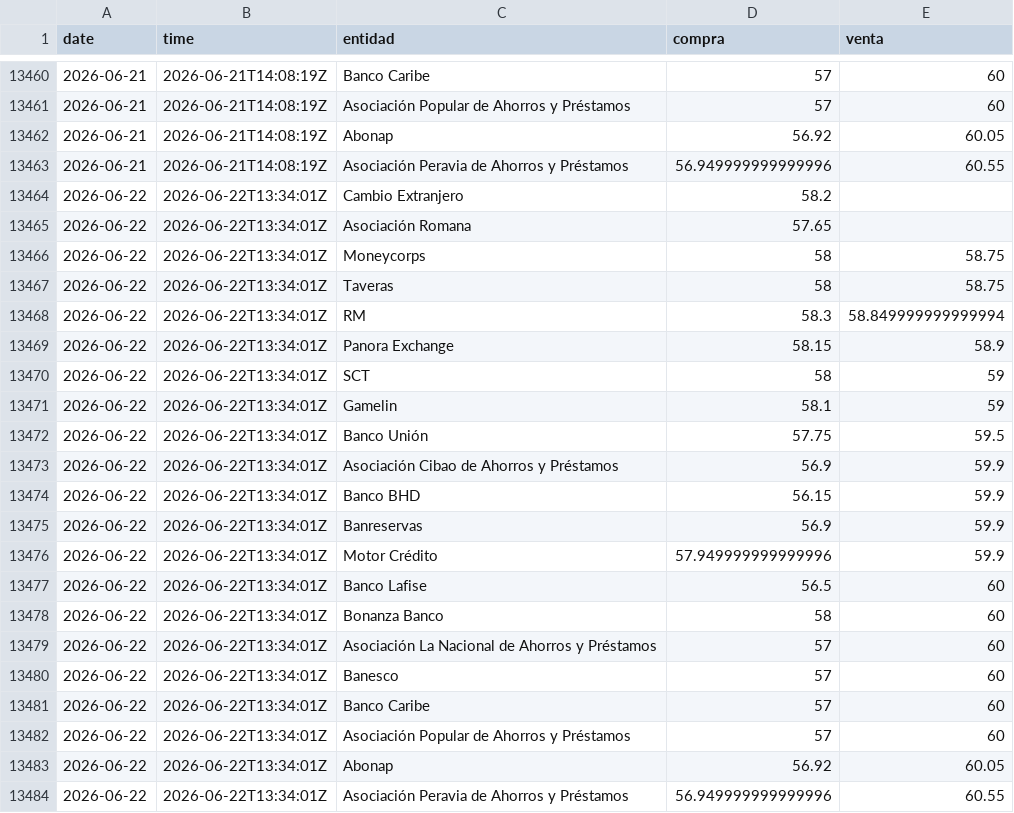
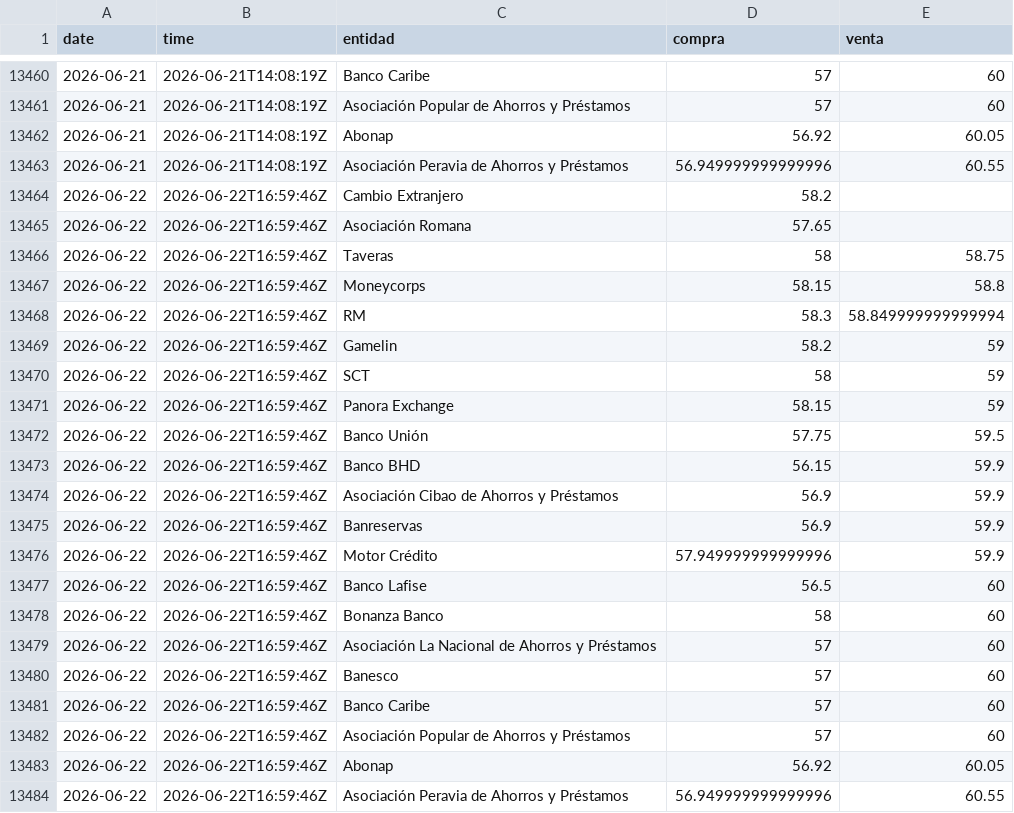
Before and after one commit to albertrosa96/webscraping-tc, a CSV file: data/infodolar/_historico_infodolar.csv, drawn as a sheet; only a part is shown, gaps mark what is left out.

```diff
--- a/data/infodolar/_historico_infodolar.csv
+++ b/data/infodolar/_historico_infodolar.csv
@@ -13463,22 +13463,22 @@ date,time,entidad,compra,venta
 2026-06-21,2026-06-21T14:08:19Z,Asociación Peravia de Ahorros y Préstamos,56.949999999999996,60.55
-2026-06-22,2026-06-22T13:34:01Z,Cambio Extranjero,58.2,
-2026-06-22,2026-06-22T13:34:01Z,Asociación Romana,57.65,
-2026-06-22,2026-06-22T13:34:01Z,Moneycorps,58,58.75
-2026-06-22,2026-06-22T13:34:01Z,Taveras,58,58.75
-2026-06-22,2026-06-22T13:34:01Z,RM,58.3,58.849999999999994
-2026-06-22,2026-06-22T13:34:01Z,Panora Exchange,58.15,58.9
-2026-06-22,2026-06-22T13:34:01Z,SCT,58,59
-2026-06-22,2026-06-22T13:34:01Z,Gamelin,58.1,59
-2026-06-22,2026-06-22T13:34:01Z,Banco Unión,57.75,59.5
-2026-06-22,2026-06-22T13:34:01Z,Asociación Cibao de Ahorros y Préstamos,56.9,59.9
-2026-06-22,2026-06-22T13:34:01Z,Banco BHD,56.15,59.9
-2026-06-22,2026-06-22T13:34:01Z,Banreservas,56.9,59.9
-2026-06-22,2026-06-22T13:34:01Z,Motor Crédito,57.949999999999996,59.9
-2026-06-22,2026-06-22T13:34:01Z,Banco Lafise,56.5,60
-2026-06-22,2026-06-22T13:34:01Z,Bonanza Banco,58,60
-2026-06-22,2026-06-22T13:34:01Z,Asociación La Nacional de Ahorros y Préstamos,57,60
-2026-06-22,2026-06-22T13:34:01Z,Banesco,57,60
-2026-06-22,2026-06-22T13:34:01Z,Banco Caribe,57,60
-2026-06-22,2026-06-22T13:34:01Z,Asociación Popular de Ahorros y Préstamos,57,60
-2026-06-22,2026-06-22T13:34:01Z,Abonap,56.92,60.05
-2026-06-22,2026-06-22T13:34:01Z,Asociación Peravia de Ahorros y Préstamos,56.949999999999996,60.55
+2026-06-22,2026-06-22T16:59:46Z,Cambio Extranjero,58.2,
+2026-06-22,2026-06-22T16:59:46Z,Asociación Romana,57.65,
+2026-06-22,2026-06-22T16:59:46Z,Taveras,58,58.75
+2026-06-22,2026-06-22T16:59:46Z,Moneycorps,58.15,58.8
+2026-06-22,2026-06-22T16:59:46Z,RM,58.3,58.849999999999994
+2026-06-22,2026-06-22T16:59:46Z,Gamelin,58.2,59
+2026-06-22,2026-06-22T16:59:46Z,SCT,58,59
+2026-06-22,2026-06-22T16:59:46Z,Panora Exchange,58.15,59
+2026-06-22,2026-06-22T16:59:46Z,Banco Unión,57.75,59.5
+2026-06-22,2026-06-22T16:59:46Z,Banco BHD,56.15,59.9
+2026-06-22,2026-06-22T16:59:46Z,Asociación Cibao de Ahorros y Préstamos,56.9,59.9
+2026-06-22,2026-06-22T16:59:46Z,Banreservas,56.9,59.9
+2026-06-22,2026-06-22T16:59:46Z,Motor Crédito,57.949999999999996,59.9
+2026-06-22,2026-06-22T16:59:46Z,Banco Lafise,56.5,60
+2026-06-22,2026-06-22T16:59:46Z,Bonanza Banco,58,60
+2026-06-22,2026-06-22T16:59:46Z,Asociación La Nacional de Ahorros y Préstamos,57,60
+2026-06-22,2026-06-22T16:59:46Z,Banesco,57,60
+2026-06-22,2026-06-22T16:59:46Z,Banco Caribe,57,60
+2026-06-22,2026-06-22T16:59:46Z,Asociación Popular de Ahorros y Préstamos,57,60
+2026-06-22,2026-06-22T16:59:46Z,Abonap,56.92,60.05
+2026-06-22,2026-06-22T16:59:46Z,Asociación Peravia de Ahorros y Préstamos,56.949999999999996,60.55
```
Also changed, not shown: data/from_banks/_historico_from_banks.csv, data/from_banks/csv/2026-06-22.csv, 7 other files.
